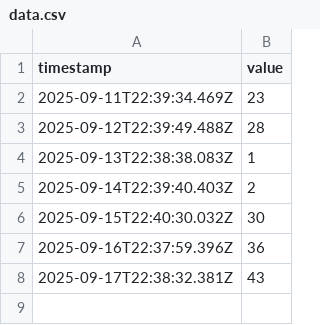
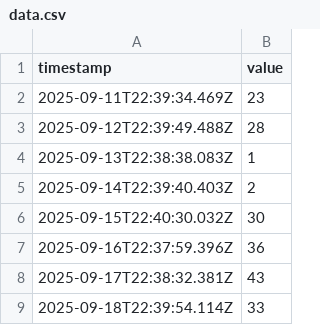
Before and after one commit to rend/eql_csv, a CSV file: data.csv, drawn as a sheet.

```diff
--- a/data.csv
+++ b/data.csv
@@ -8 +8,2 @@ timestamp,value
 "2025-09-17T22:38:32.381Z","43"
+"2025-09-18T22:39:54.114Z","33"
```
